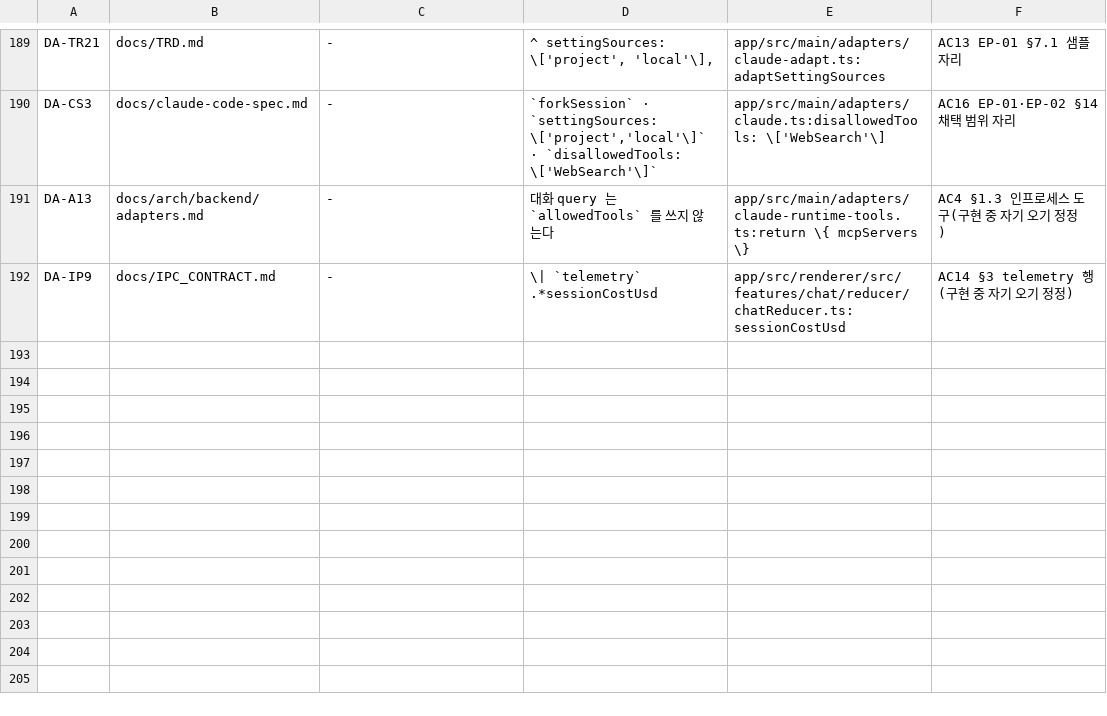
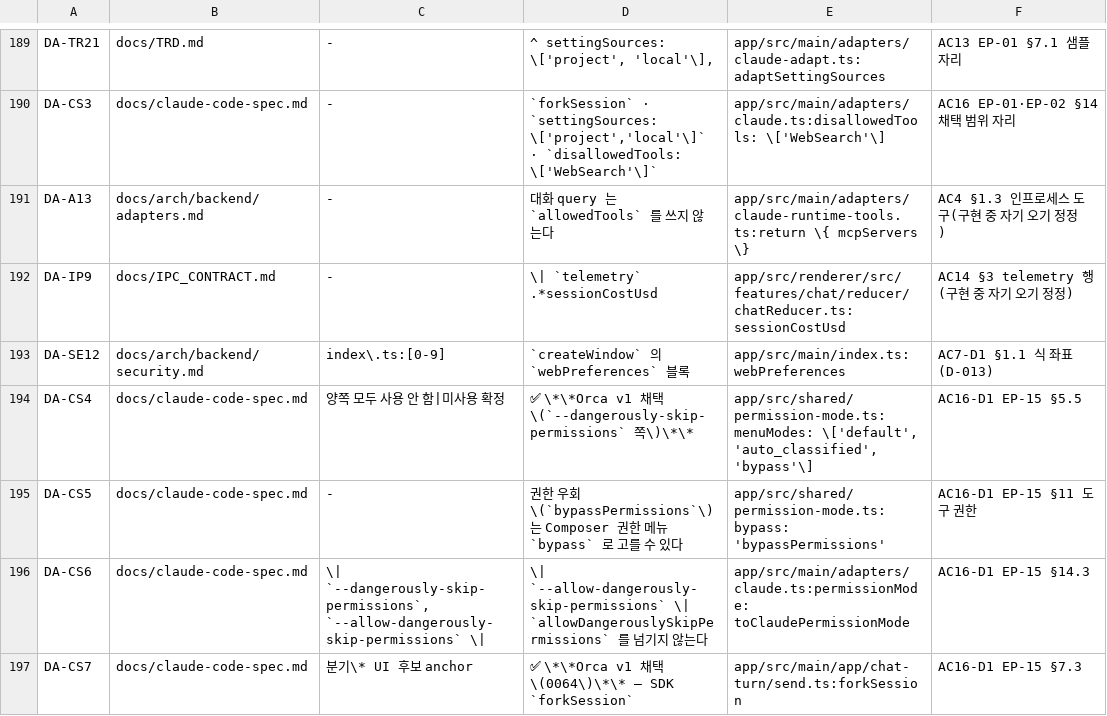
Before and after one commit to muzaby/orca-skin, a TSV file: docs/handoff/0260-docs-handoff-resync/drift-assertions.tsv, drawn as a sheet; only a part is shown, gaps mark what is left out; the diff covers the shown part only.

```diff
--- a/docs/handoff/0260-docs-handoff-resync/drift-assertions.tsv
+++ b/docs/handoff/0260-docs-handoff-resync/drift-assertions.tsv
@@ -192 +192,6 @@ DA-A13	docs/arch/backend/adapters.md	-	대화 query 는 `allowedTools` 를 쓰
 DA-IP9	docs/IPC_CONTRACT.md	-	\| `telemetry` .*sessionCostUsd	app/src/renderer/src/features/chat/reducer/chatReducer.ts:sessionCostUsd	AC14 §3 telemetry 행(구현 중 자기 오기 정정)
+DA-SE12	docs/arch/backend/security.md	index\.ts:[0-9]	`createWindow` 의 `webPreferences` 블록	app/src/main/index.ts:webPreferences	AC7-D1 §1.1 식 좌표(D-013)
+DA-CS4	docs/claude-code-spec.md	양쪽 모두 사용 안 함|미사용 확정	✅ \*\*Orca v1 채택 \(`--dangerously-skip-permissions` 쪽\)\*\*	app/src/shared/permission-mode.ts:menuModes: \['default', 'auto_classified', 'bypass'\]	AC16-D1 EP-15 §5.5
+DA-CS5	docs/claude-code-spec.md	-	권한 우회\(`bypassPermissions`\)는 Composer 권한 메뉴 `bypass` 로 고를 수 있다	app/src/shared/permission-mode.ts:bypass: 'bypassPermissions'	AC16-D1 EP-15 §11 도구 권한
+DA-CS6	docs/claude-code-spec.md	\| `--dangerously-skip-permissions`, `--allow-dangerously-skip-permissions` \|	\| `--allow-dangerously-skip-permissions` \| `allowDangerouslySkipPermissions` 를 넘기지 않는다	app/src/main/adapters/claude.ts:permissionMode: toClaudePermissionMode	AC16-D1 EP-15 §14.3
+DA-CS7	docs/claude-code-spec.md	분기\* UI 후보 anchor	✅ \*\*Orca v1 채택 \(0064\)\*\* — SDK `forkSession`	app/src/main/app/chat-turn/send.ts:forkSession	AC16-D1 EP-15 §7.3
```
Also changed, not shown: 5 added rows and 6 edited cells elsewhere in this file, docs/handoff/0260-docs-handoff-resync/handoff-coverage.tsv, 5 other files.
